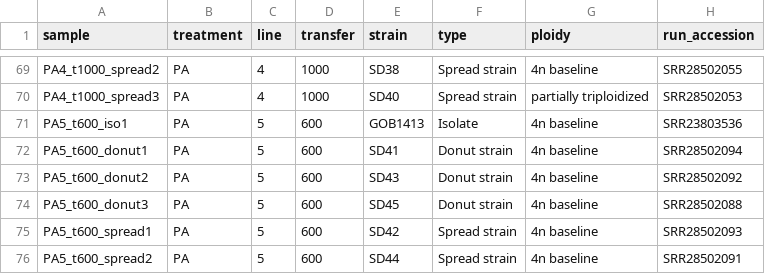
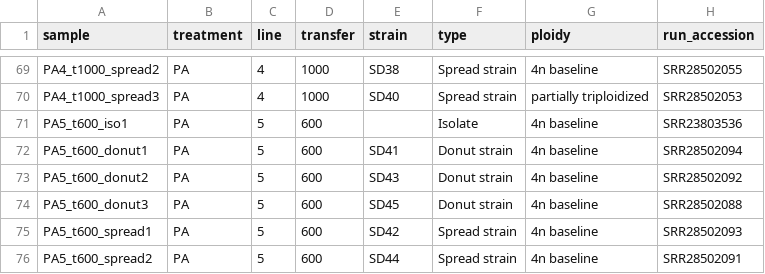
Before and after one commit to ozanbozdag/multee.org, a CSV file: sequences/runs.csv, drawn as a sheet; only a part is shown, gaps mark what is left out; the diff names each change by its address in the sheet, - before the commit and + after, or states it on an @@ line.

```diff
--- a/sequences/runs.csv
+++ b/sequences/runs.csv
-E71 (strain): GOB1413
+E71 (strain): (empty)
```
Also changed, not shown: 1 other file.
